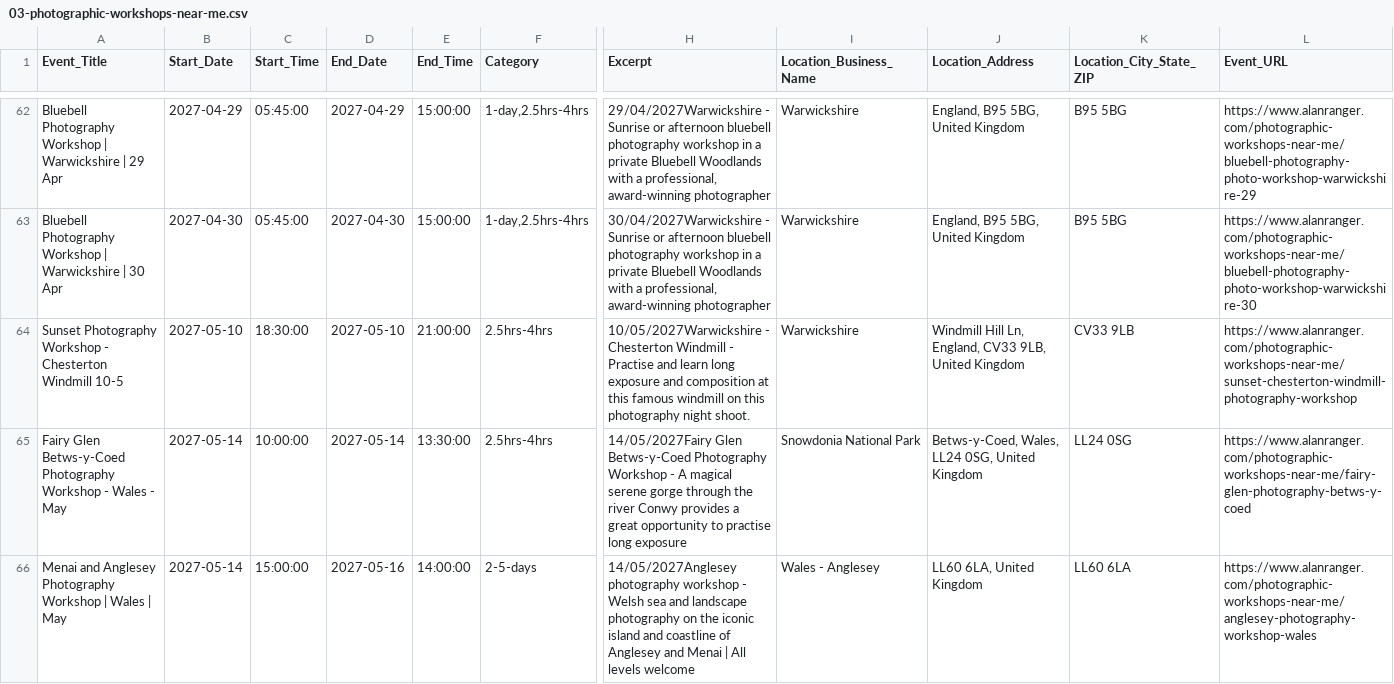
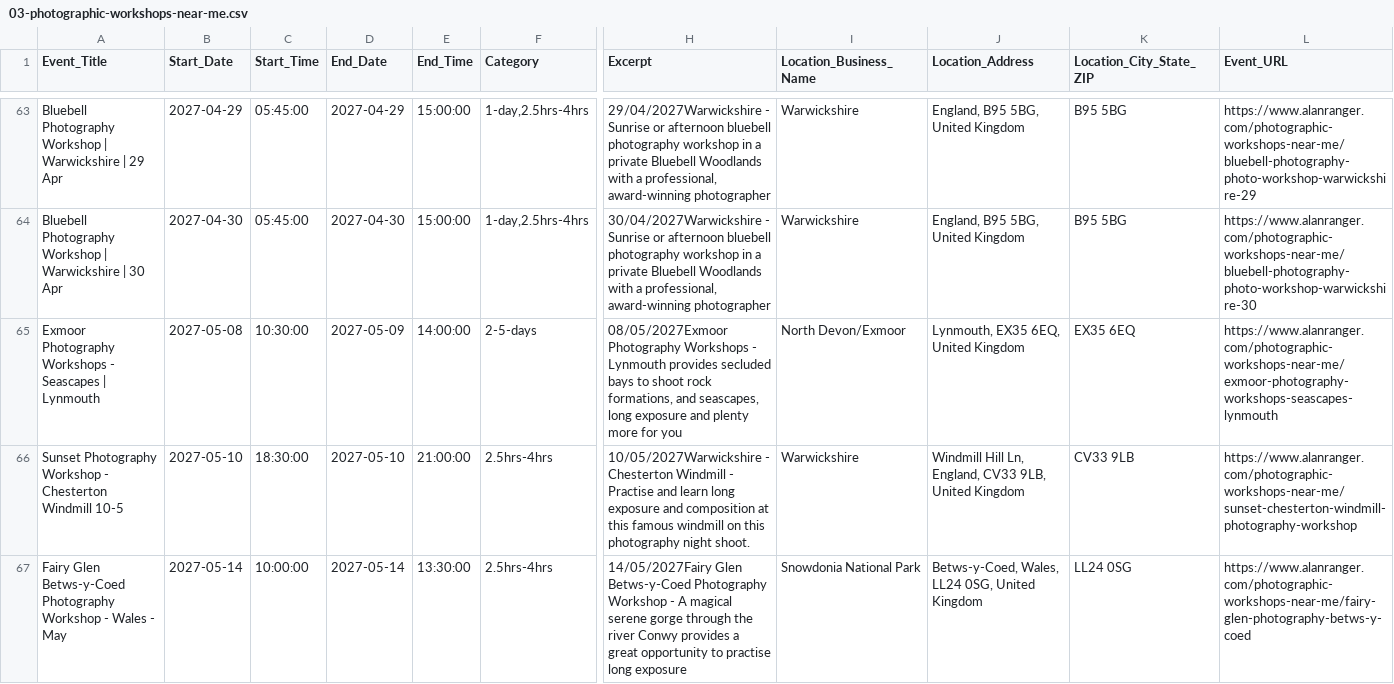
Before and after one commit to alanranger/alan-shared-resources, a CSV file: csv/03-photographic-workshops-near-me.csv, drawn as a sheet; only a part is shown, gaps mark what is left out; the shorter side is filled out with more unchanged rows; rows hold the shown columns only; the diff covers the shown part only; the diff names each change by its address in the sheet, - before the commit and + after, or states it on an @@ line.

```diff
--- a/csv/03-photographic-workshops-near-me.csv
+++ b/csv/03-photographic-workshops-near-me.csv
+row 65: Exmoor Photography Workshops - Seascapes | Lynmouth | 2027-05-08 | 10:30:00 | 2027-05-09 | 14:00:00 | 2-5-days | 08/05/2027Exmoor Photography Workshops - Lynmouth provides secluded bays to shoot rock formations, and seascapes, long exposure and plenty more for you | North Devon/Exmoor | Lynmouth, EX35 6EQ, United Kingdom | EX35 6EQ | https://www.alanranger.com/photographic-workshops-near-me/exmoor-photography-workshops-seascapes-lynmouth
```
Also changed, not shown: 3 added rows and 4 removed rows elsewhere in this file, 1 other file.
